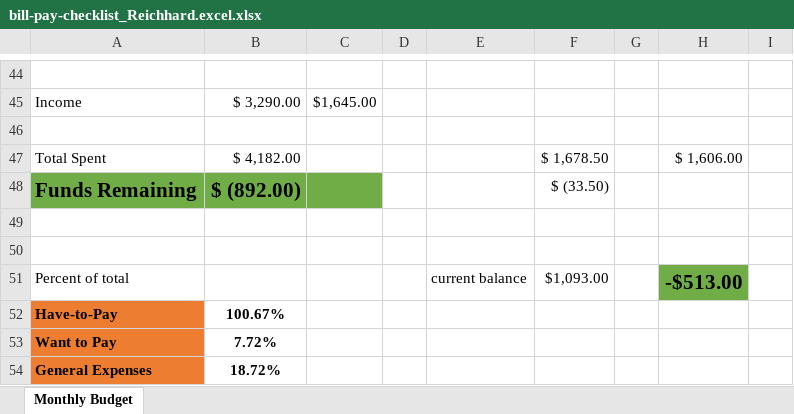
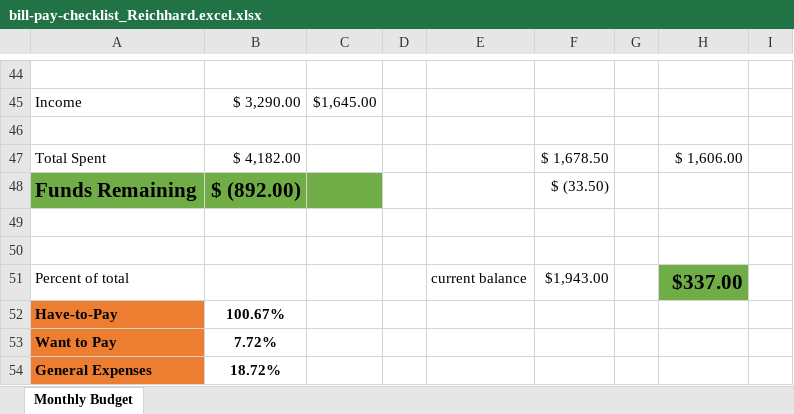
Before and after one commit to rreichhard/hello-world, an Excel workbook: bill-pay-checklist_Reichhard.excel.xlsx, sheet Monthly Budget, drawn as a sheet; only a part is shown, gaps mark what is left out; values as stored, in another font and other column widths than the file's, no borders; the diff names each change by its address in the sheet, - before the commit and + after, or states it on an @@ line.

Commit message:
updated for Feb 2023

```diff
--- a/bill-pay-checklist_Reichhard.excel.xlsx (sheet Monthly Budget)
+++ b/bill-pay-checklist_Reichhard.excel.xlsx (sheet Monthly Budget)
-F51: $1,093.00
+F51: $1,943.00
-H51: -$513.00
+H51: $337.00
```
